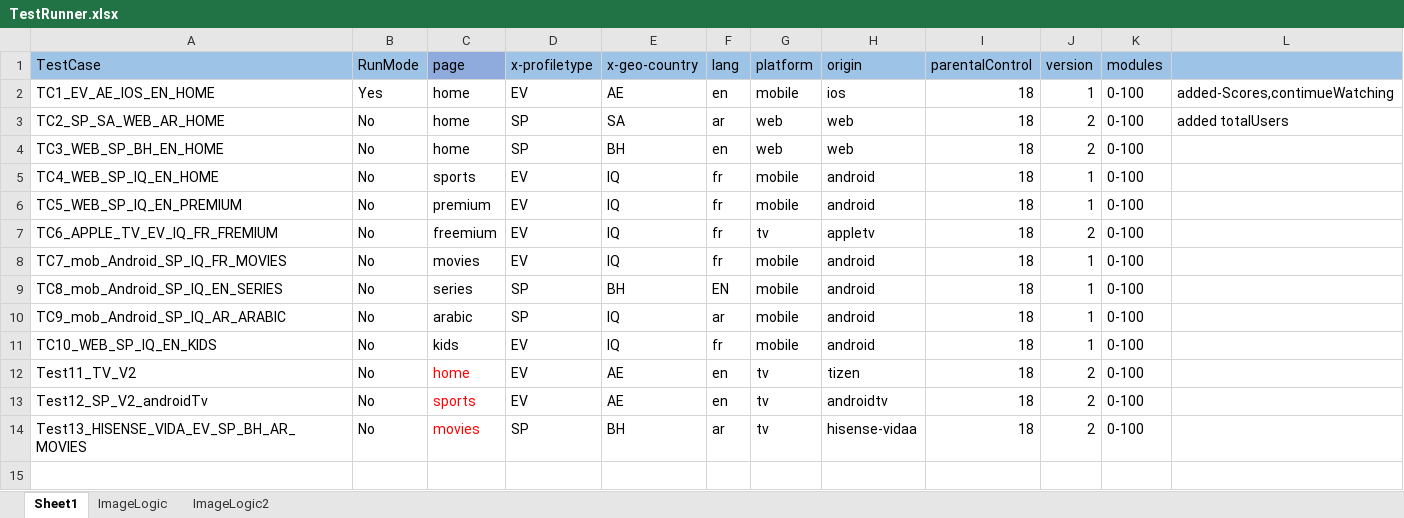
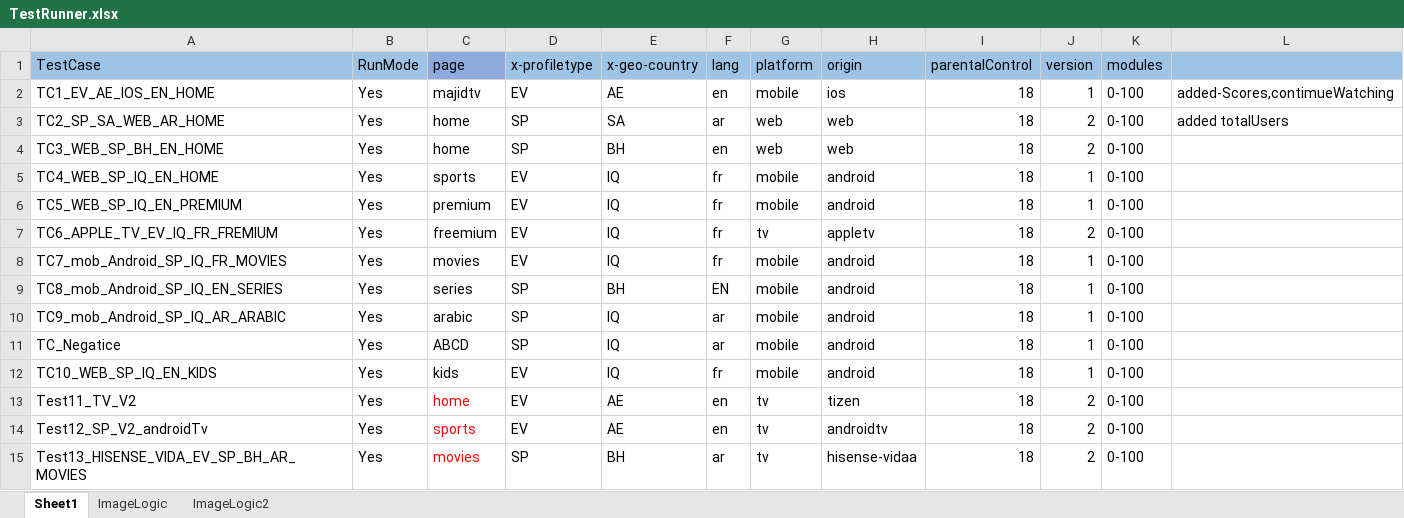
Before and after one commit to RahulRajuPlathottathil/StarZPlayAutomation, an Excel workbook: target/test-classes/Data/TestRunner.xlsx, sheet Sheet1, drawn as a sheet; values as stored, in another font and other column widths than the file's, no borders; addresses are those after the commit; the diff names each change by its address in the sheet, - before the commit and + after, or states it on an @@ line.

```diff
--- a/target/test-classes/Data/TestRunner.xlsx (sheet Sheet1)
+++ b/target/test-classes/Data/TestRunner.xlsx (sheet Sheet1)
-C2 (page): home
+C2 (page): majidtv
-B3:B10 (RunMode): No
+B3:B10 (RunMode): Yes
+row 11: TC_Negatice | Yes | ABCD | SP | IQ | ar | mobile | android | 18 | 1 | 0-100
-B12:B15 (RunMode): No
+B12:B15 (RunMode): Yes
```
Also changed, not shown: 16 other files.
